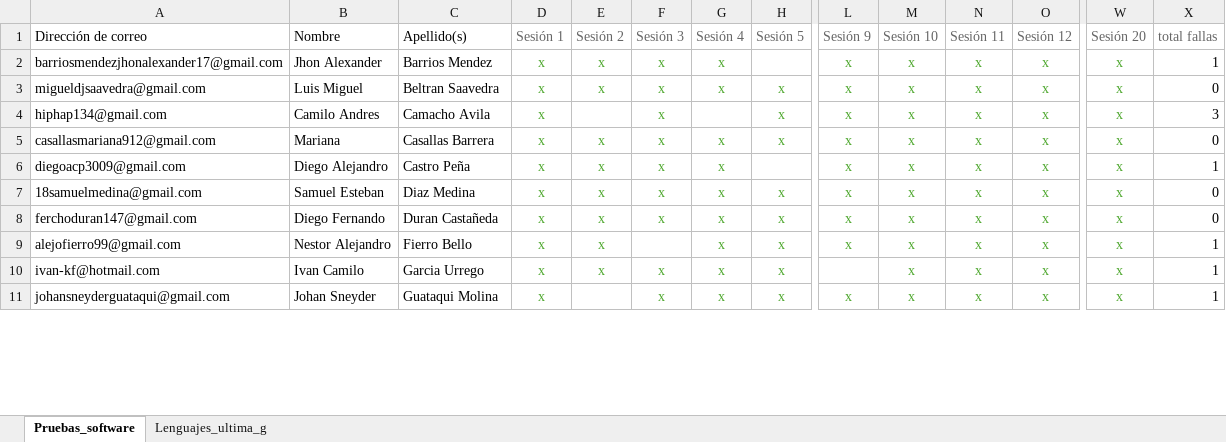
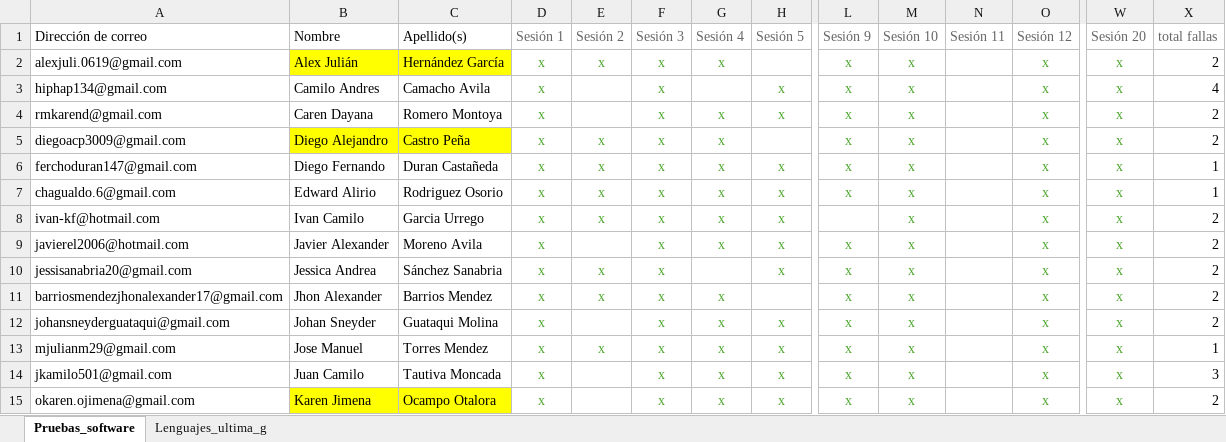
Before and after one commit to sergioburbano05/Universitaria_de_colombia, an Excel workbook: asistencia.xlsx, sheet Pruebas_software, drawn as a sheet; only a part is shown, gaps mark what is left out; values as stored, in another font and other column widths than the file's, no borders; conditional formats not drawn; removed rows and columns are numbered as before the commit, all else as after; rows hold the shown columns only; the diff covers the shown part only; the diff names each change by its address in the sheet, - before the commit and + after, or states it on an @@ line.

Commit message:
ASISTENCI CLASE 1

```diff
--- a/asistencia.xlsx (sheet Pruebas_software)
+++ b/asistencia.xlsx (sheet Pruebas_software)
-A2: barriosmendezjhonalexander17@gmail.com
+A2: alexjuli.0619@gmail.com
-B2: Jhon Alexander
+B2: Alex Julián
-B2:C2 fill: none
+B2:C2 fill: #FFFF00
-C2: Barrios Mendez
+C2: Hernández García
-N2: x
+N2: (empty)
-X2: 1
+X2: 2
-row 3: migueldjsaavedra@gmail.com | Luis Miguel | Beltran Saavedra | x | x | x | x | x | x | x | x | x | x | 0
-N3:N5: x
+N3:N5: (empty)
-X3: 3
+X3: 4
-A4: casallasmariana912@gmail.com
+A4: rmkarend@gmail.com
-B4: Mariana
+B4: Caren Dayana
-C4: Casallas Barrera
+C4: Romero Montoya
-E4: x
+E4: (empty)
-X4: 0
+X4: 2
-B5:C5 fill: none
+B5:C5 fill: #FFFF00
-X5: 1
+X5: 2
-row 7: 18samuelmedina@gmail.com | Samuel Esteban | Diaz Medina | x | x | x | x | x | x | x | x | x | x | 0
-N6:N8: x
+N6:N8: (empty)
-X6: 0
+X6: 1
-A7: alejofierro99@gmail.com
+A7: chagualdo.6@gmail.com
-B7: Nestor Alejandro
+B7: Edward Alirio
-C7: Fierro Bello
+C7: Rodriguez Osorio
-F7: (empty)
+F7: x
-X8: 1
+X8: 2
+row 9: javierel2006@hotmail.com | Javier Alexander | Moreno Avila | x |  | x | x | x | x | x |  | x | x | 2
+row 10: jessisanabria20@gmail.com | Jessica Andrea | Sánchez Sanabria | x | x | x |  | x | x | x |  | x | x | 2
+row 11: barriosmendezjhonalexander17@gmail.com | Jhon Alexander | Barrios Mendez | x | x | x | x |  | x | x |  | x | x | 2
-N12: x
+N12: (empty)
-X12: 1
+X12: 2
+row 13: mjulianm29@gmail.com | Jose Manuel | Torres Mendez | x | x | x | x | x | x | x |  | x | x | 1
+row 14: jkamilo501@gmail.com | Juan Camilo | Tautiva Moncada | x |  | x | x | x | x | x |  | x | x | 3
+row 15: okaren.ojimena@gmail.com | Karen Jimena | Ocampo Otalora | x |  | x | x | x | x | x |  | x | x | 2
```
Also changed, not shown: 3 added rows, 7 removed rows, 28 edited cells and cell formats elsewhere in this sheet, sheet Lenguajes_ultima_g, formulas that keep their value.
